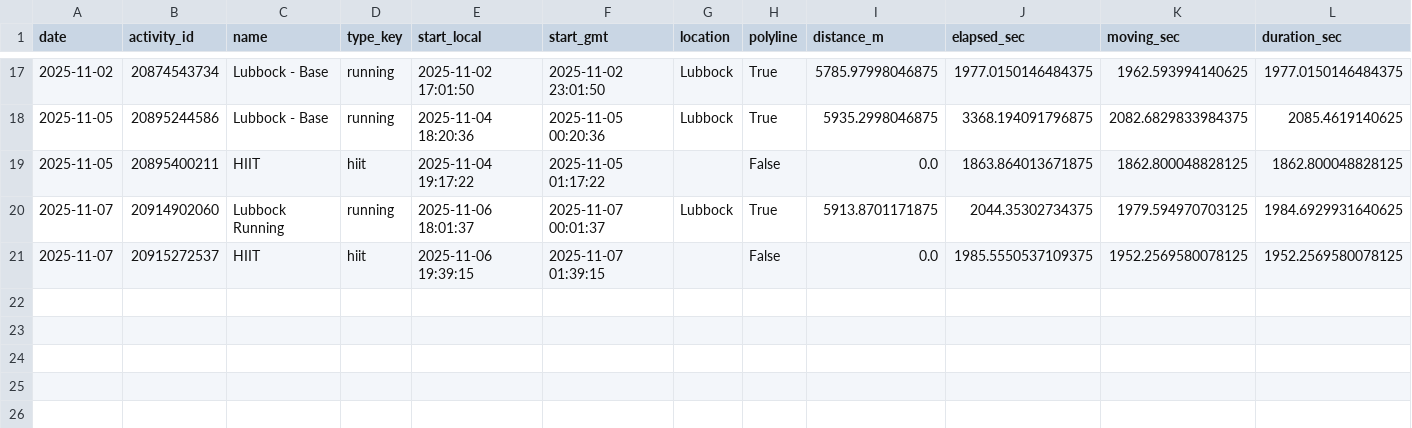
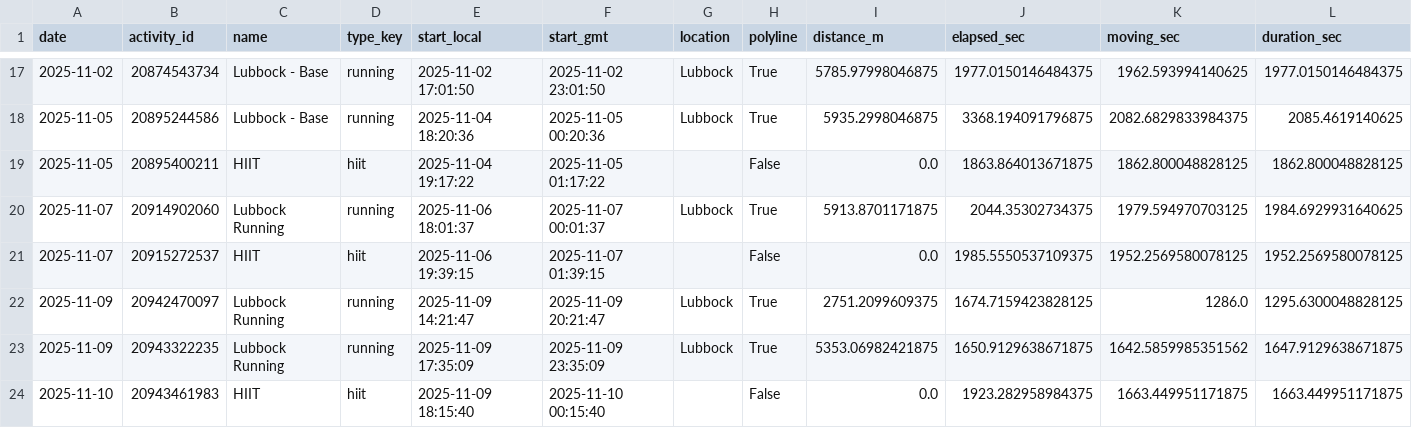
Before and after one commit to tijuanajack/GarminDataPull, a CSV file: garmin_agent/data/latest_activity_summary.csv, drawn as a sheet; only a part is shown, gaps mark what is left out; rows hold the shown columns only; the diff names each change by its address in the sheet, - before the commit and + after, or states it on an @@ line.

```diff
--- a/garmin_agent/data/latest_activity_summary.csv
+++ b/garmin_agent/data/latest_activity_summary.csv
+row 22: 2025-11-09 | 20942470097 | Lubbock Running | running | 2025-11-09 14:21:47 | 2025-11-09 20:21:47 | Lubbock | True | 2751.2099609375 | 1674.7159423828125 | 1286.0 | 1295.6300048828125
+row 23: 2025-11-09 | 20943322235 | Lubbock Running | running | 2025-11-09 17:35:09 | 2025-11-09 23:35:09 | Lubbock | True | 5353.06982421875 | 1650.9129638671875 | 1642.5859985351562 | 1647.9129638671875
+row 24: 2025-11-10 | 20943461983 | HIIT | hiit | 2025-11-09 18:15:40 | 2025-11-10 00:15:40 |  | False | 0.0 | 1923.282958984375 | 1663.449951171875 | 1663.449951171875
```
